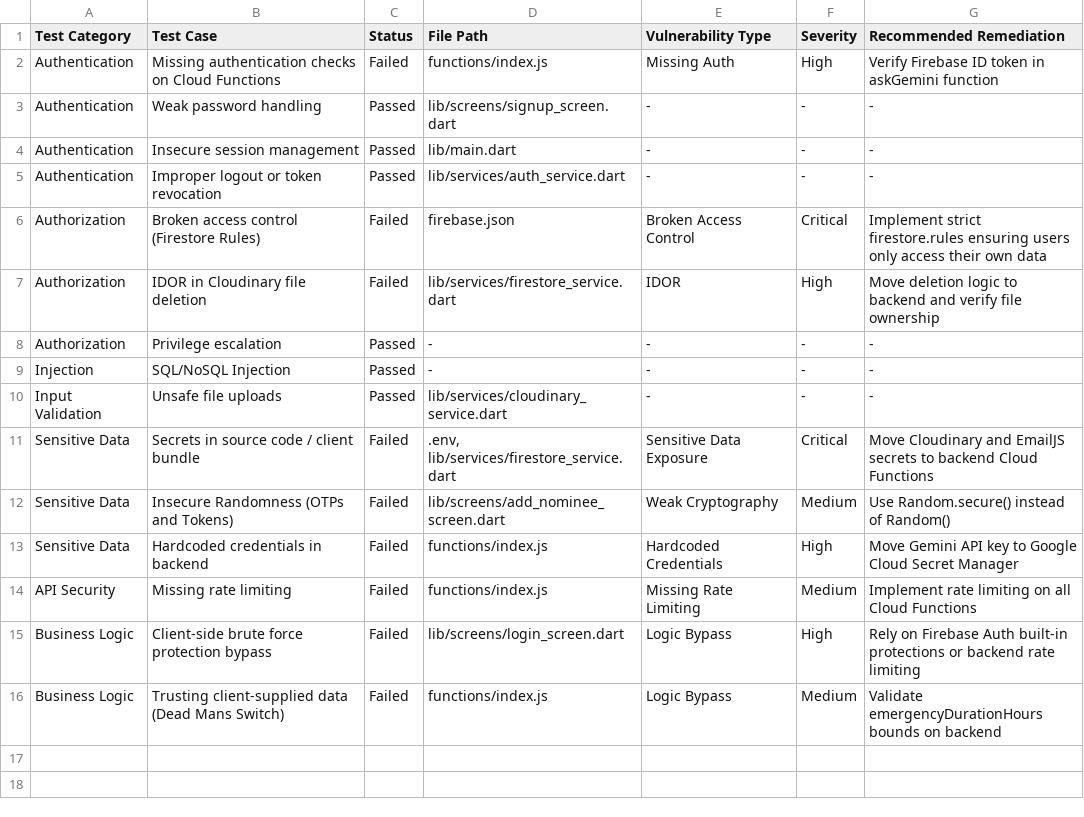
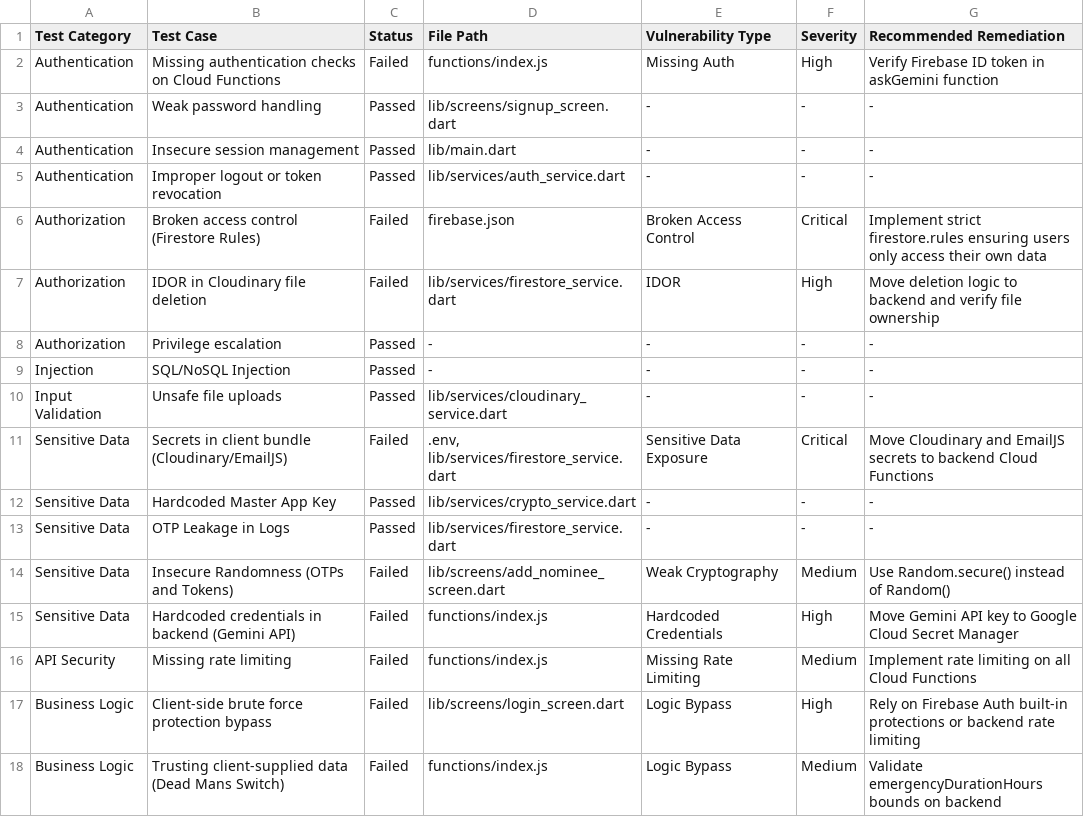
Before and after one commit to Bagya30/cryptaf, a CSV file: Vulnerability Test Results/Test_Cases.csv, drawn as a sheet.

Commit message:
Fix Random.secure() OTPs and add Firestore security rules

```diff
--- a/Vulnerability Test Results/Test_Cases.csv
+++ b/Vulnerability Test Results/Test_Cases.csv
@@ -10,5 +10,7 @@ Injection,SQL/NoSQL Injection,Passed,-,-,-,-
 Input Validation,Unsafe file uploads,Passed,lib/services/cloudinary_service.dart,-,-,-
-Sensitive Data,Secrets in source code / client bundle,Failed,".env, lib/services/firestore_service.dart",Sensitive Data Exposure,Critical,Move Cloudinary and EmailJS secrets to backend Cloud Functions
+Sensitive Data,Secrets in client bundle (Cloudinary/EmailJS),Failed,".env, lib/services/firestore_service.dart",Sensitive Data Exposure,Critical,Move Cloudinary and EmailJS secrets to backend Cloud Functions
+Sensitive Data,Hardcoded Master App Key,Passed,lib/services/crypto_service.dart,-,-,-
+Sensitive Data,OTP Leakage in Logs,Passed,lib/services/firestore_service.dart,-,-,-
 Sensitive Data,Insecure Randomness (OTPs and Tokens),Failed,lib/screens/add_nominee_screen.dart,Weak Cryptography,Medium,Use Random.secure() instead of Random()
-Sensitive Data,Hardcoded credentials in backend,Failed,functions/index.js,Hardcoded Credentials,High,Move Gemini API key to Google Cloud Secret Manager
+Sensitive Data,Hardcoded credentials in backend (Gemini API),Failed,functions/index.js,Hardcoded Credentials,High,Move Gemini API key to Google Cloud Secret Manager
 API Security,Missing rate limiting,Failed,functions/index.js,Missing Rate Limiting,Medium,Implement rate limiting on all Cloud Functions
```
Also changed, not shown: 7 other files.
